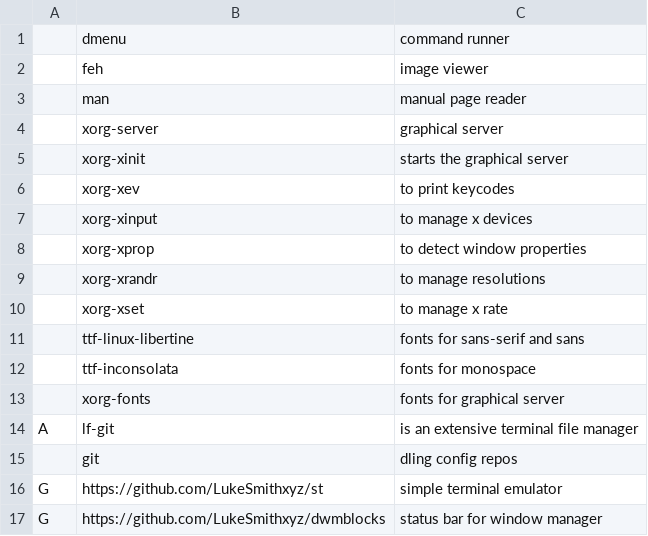
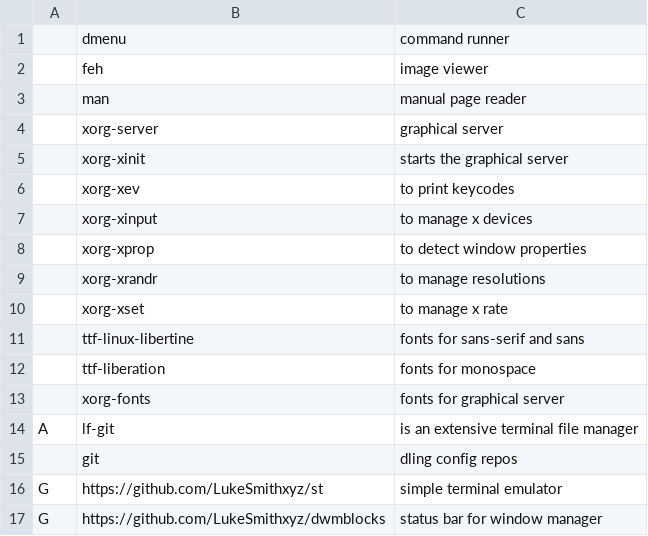
Before and after one commit to Rhylx/RBS, a CSV file: RBS_src/progs.csv, drawn as a sheet.

Commit message:
font for monospace changed

```diff
--- a/RBS_src/progs.csv
+++ b/RBS_src/progs.csv
@@ -11,3 +11,3 @@
 ,ttf-linux-libertine, "fonts for sans-serif and sans"
-,ttf-inconsolata, "fonts for monospace"
+,ttf-liberation, "fonts for monospace"
 ,xorg-fonts,"fonts for graphical server"
```
